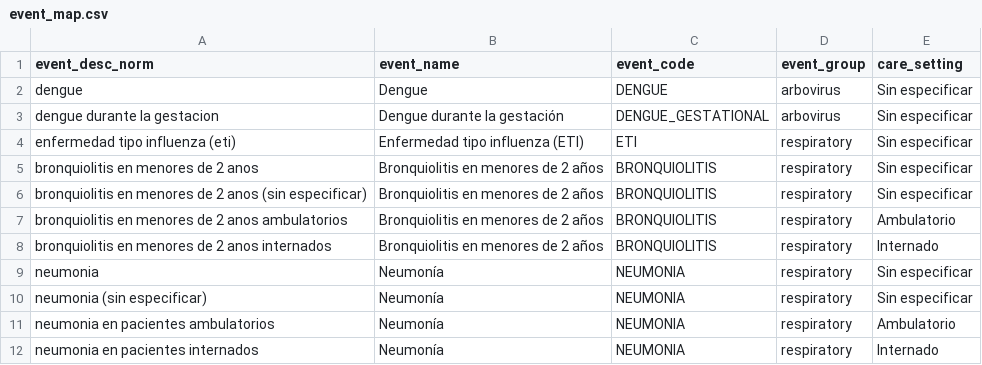
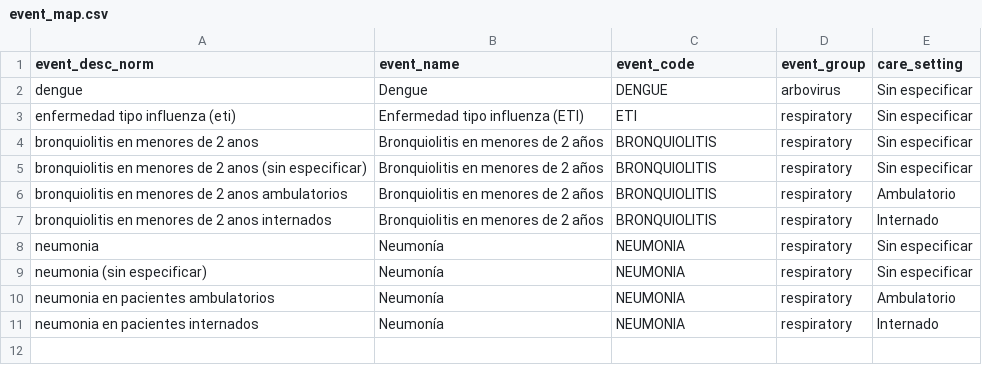
Before and after one commit to datakrdo/vigilancia-respiratoria-ar, a CSV file: seeds/event_map.csv, drawn as a sheet.

Commit message:
Site feedback: default to latest period, drop gestational dengue, explain COVID gap
Default filters to the latest period, remove the departments KPI, say
'semana' instead of 'SE', drop 'Dengue durante la gestación' (too few
cases), fix the empty first finding and rewrite the second, and explain
the 2020-2022 outbreak gap in the Brotes page.

```diff
--- a/seeds/event_map.csv
+++ b/seeds/event_map.csv
@@ -2,3 +2,2 @@ event_desc_norm,event_name,event_code,event_group,care_setting
 dengue,Dengue,DENGUE,arbovirus,Sin especificar
-dengue durante la gestacion,Dengue durante la gestación,DENGUE_GESTATIONAL,arbovirus,Sin especificar
 enfermedad tipo influenza (eti),Enfermedad tipo influenza (ETI),ETI,respiratory,Sin especificar
```
Also changed, not shown: 8 other files.
